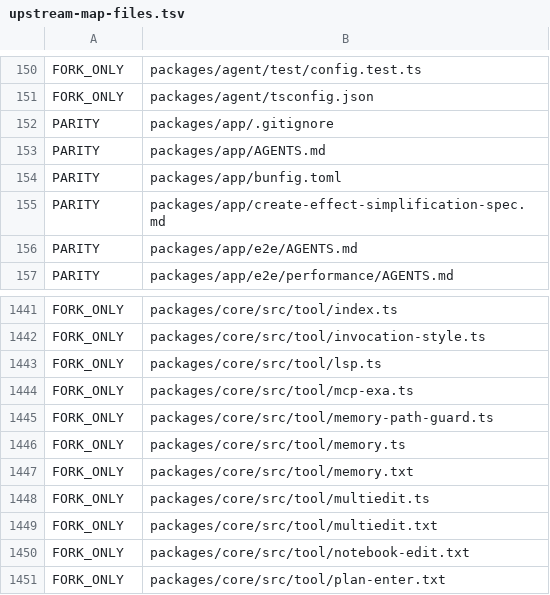
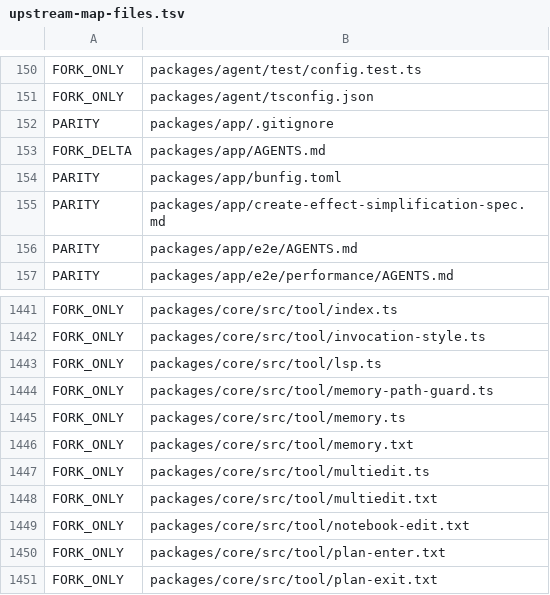
Before and after one commit to siliconstencil/hordecode, a TSV file: docs/upstream-map-files.tsv, drawn as a sheet; only a part is shown, gaps mark what is left out; the shorter side is filled out with more unchanged rows.

Commit message:
docs(map): regenerate the upstream map after the dead-code removal

```diff
--- a/docs/upstream-map-files.tsv
+++ b/docs/upstream-map-files.tsv
@@ -152,3 +152,3 @@ FORK_ONLY	packages/agent/tsconfig.json
 PARITY	packages/app/.gitignore
-PARITY	packages/app/AGENTS.md
+FORK_DELTA	packages/app/AGENTS.md
 PARITY	packages/app/bunfig.toml
@@ -1443,3 +1443,2 @@ FORK_ONLY	packages/core/src/tool/invocation-style.ts
 FORK_ONLY	packages/core/src/tool/lsp.ts
-FORK_ONLY	packages/core/src/tool/mcp-exa.ts
 FORK_ONLY	packages/core/src/tool/memory-path-guard.ts
```
Also changed, not shown: 1 other file.
